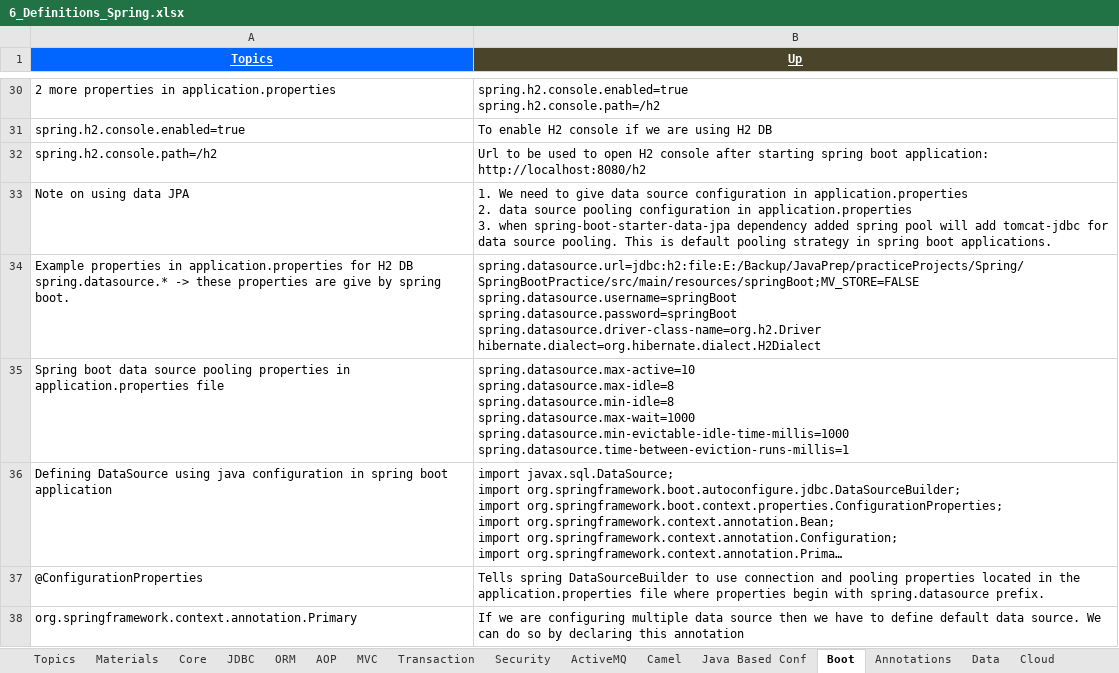
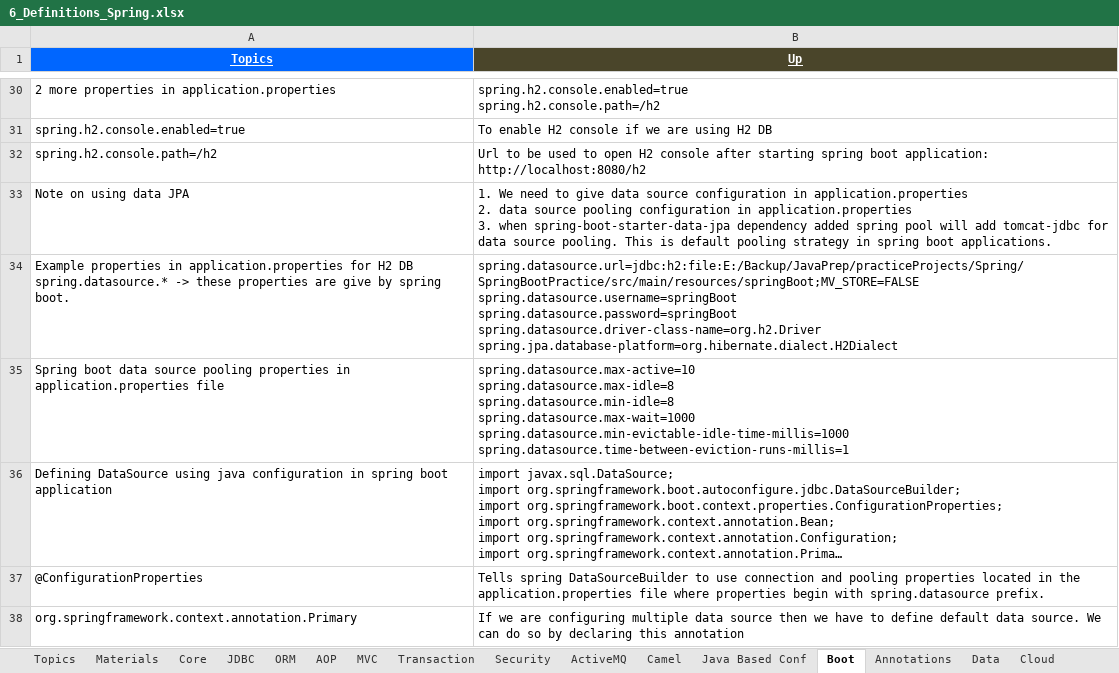
Before and after one commit to GDivya111/images, an Excel workbook: Definitions/6_Definitions_Spring.xlsx, sheet Boot, drawn as a sheet; only a part is shown, gaps mark what is left out; long unchanged cells end in …; values as stored, in another font and other column widths than the file's, no borders; ↵ is a line break in a cell; the diff names each change by its address in the sheet, - before the commit and + after, or states it on an @@ line.

Commit message:
Spring Boot
Spring Boot

```diff
--- a/Definitions/6_Definitions_Spring.xlsx (sheet Boot)
+++ b/Definitions/6_Definitions_Spring.xlsx (sheet Boot)
-B34 (Up): …spring.datasource.password=springBoot ↵ spring.datasource.driver-class-name=org.h2.Driver ↵ hibernate.dialect=org.hibernate.dialect.H2Dialect
+B34 (Up): …spring.datasource.password=springBoot ↵ spring.datasource.driver-class-name=org.h2.Driver ↵ spring.jpa.database-platform=org.hibernate.dialect.H2Dialect
```
